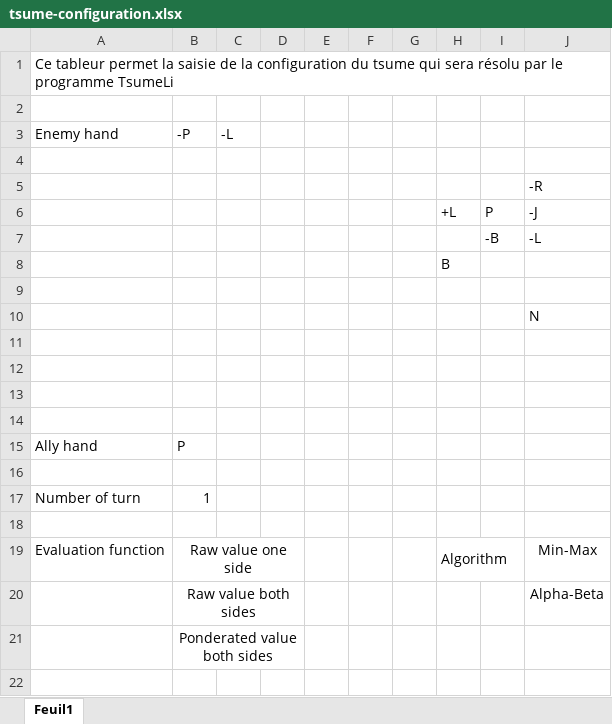
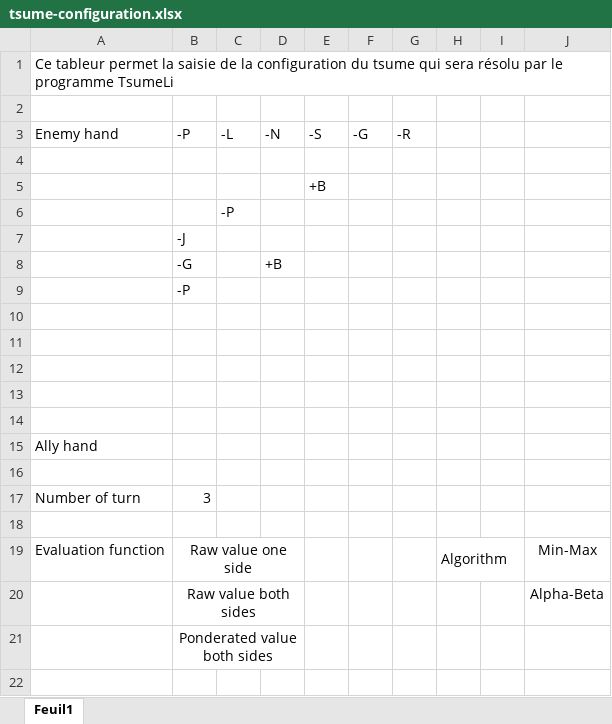
Before and after one commit to lmedina002/TsumeLi, an Excel workbook: tsume-configuration.xlsx, sheet Feuil1, drawn as a sheet; only a part is shown; values as stored, in another font and other column widths than the file's, no borders; charts and pictures not drawn; removed rows and columns are numbered as before the commit, all else as after; the diff names each change by its address in the sheet, - before the commit and + after, or states it on an @@ line.

```diff
--- a/tsume-configuration.xlsx (sheet Feuil1)
+++ b/tsume-configuration.xlsx (sheet Feuil1)
-D3: (empty)
+D3: -N
-E3: (empty)
+E3: -S
-F3: (empty)
+F3: -G
-G3: (empty)
+G3: -R
-row 5:  |  |  |  |  |  |  |  |  | -R
-row 6:  |  |  |  |  |  |  | +L | P | -J
-row 7:  |  |  |  |  |  |  |  | -B | -L
-row 8:  |  |  |  |  |  |  | B
+row 5:  |  |  |  | +B
+row 6:  |  | -P
+row 7:  | -J
+row 8:  | -G |  | +B
+row 9:  | -P
-row 10:  |  |  |  |  |  |  |  |  | N
-B15: P
+B15: (empty)
-B17: 1
+B17: 3
```
Also changed, not shown: hidden cells, charts or pictures, 1 other file.
